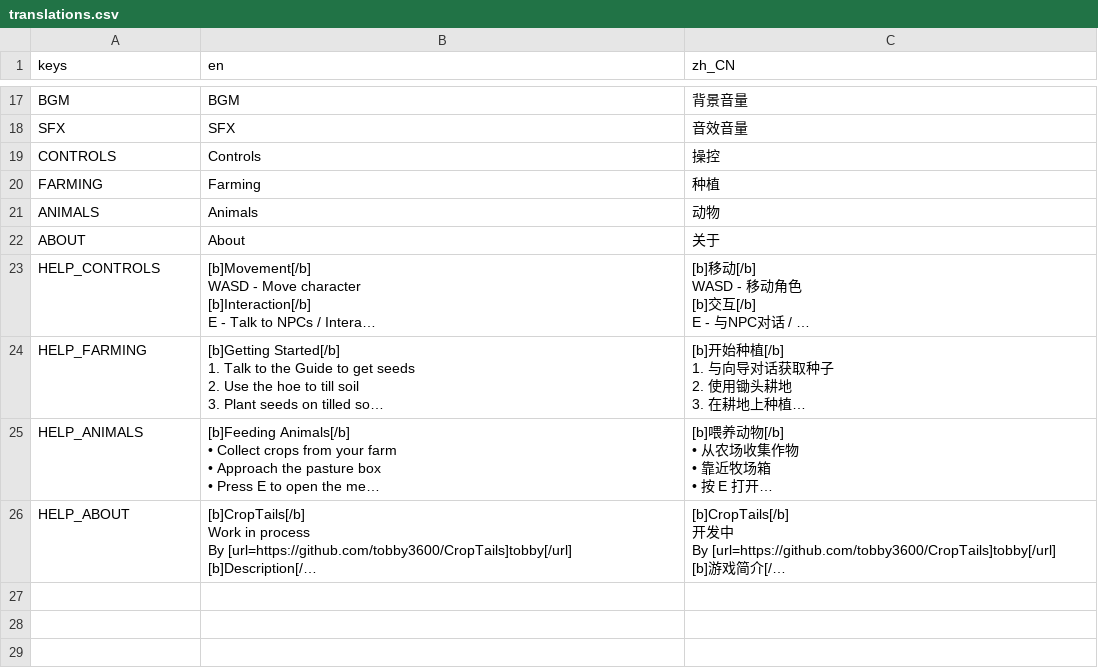
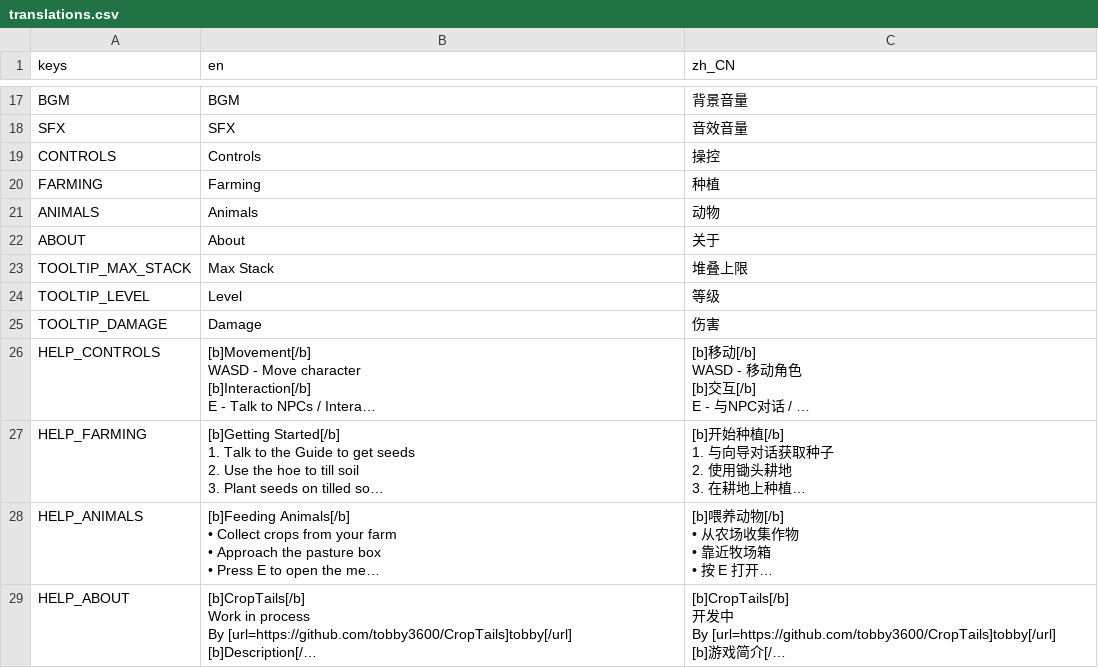
Before and after one commit to tobby3600/CropTails, a CSV file: translations/translations.csv, drawn as a sheet; only a part is shown, gaps mark what is left out; long unchanged cells end in …; the diff names each change by its address in the sheet, - before the commit and + after, or states it on an @@ line.

```diff
--- a/translations/translations.csv
+++ b/translations/translations.csv
+row 23: TOOLTIP_MAX_STACK | Max Stack | 堆叠上限
+row 24: TOOLTIP_LEVEL | Level | 等级
+row 25: TOOLTIP_DAMAGE | Damage | 伤害
```
Also changed, not shown: 25 other files.
